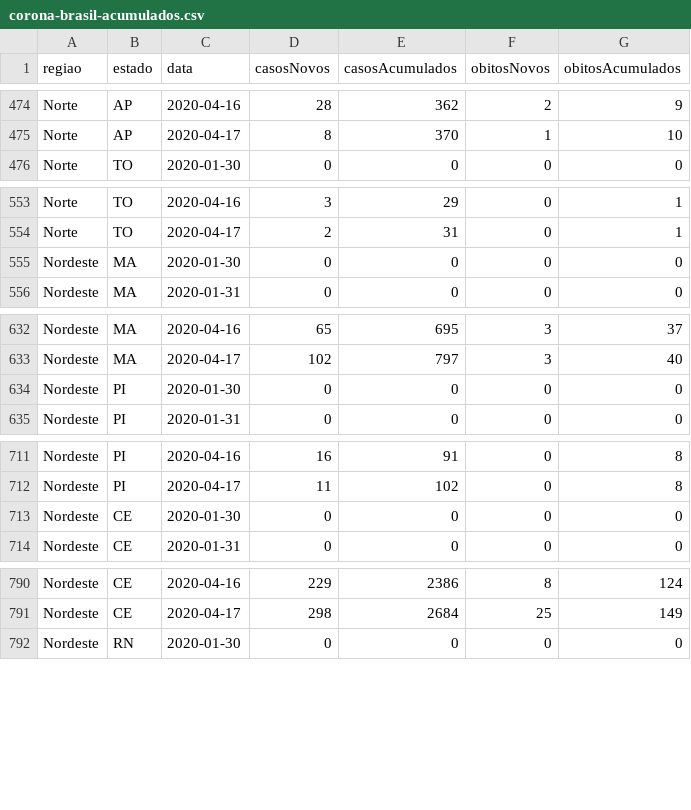
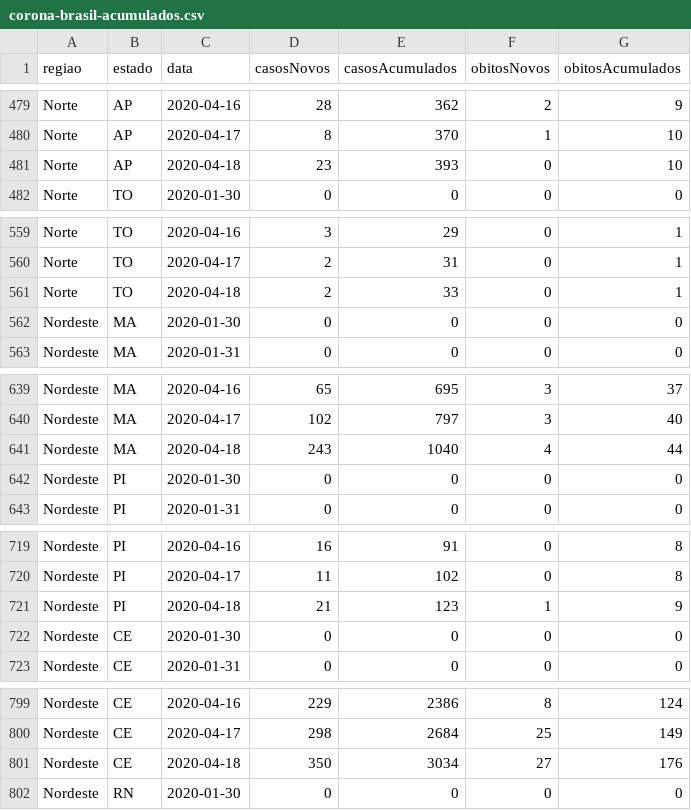
Before and after one commit to canaldjobix/coronavirus-brasil, a CSV file: corona-brasil-acumulados.csv, drawn as a sheet; only a part is shown, gaps mark what is left out; the diff covers the shown part only; the diff names each change by its address in the sheet, - before the commit and + after, or states it on an @@ line.

```diff
--- a/corona-brasil-acumulados.csv
+++ b/corona-brasil-acumulados.csv
+row 481: Norte | AP | 2020-04-18 | 23 | 393 | 0 | 10
+row 561: Norte | TO | 2020-04-18 | 2 | 33 | 0 | 1
+row 641: Nordeste | MA | 2020-04-18 | 243 | 1040 | 4 | 44
+row 721: Nordeste | PI | 2020-04-18 | 21 | 123 | 1 | 9
+row 801: Nordeste | CE | 2020-04-18 | 350 | 3034 | 27 | 176
```
Also changed, not shown: 22 added rows elsewhere in this file.
